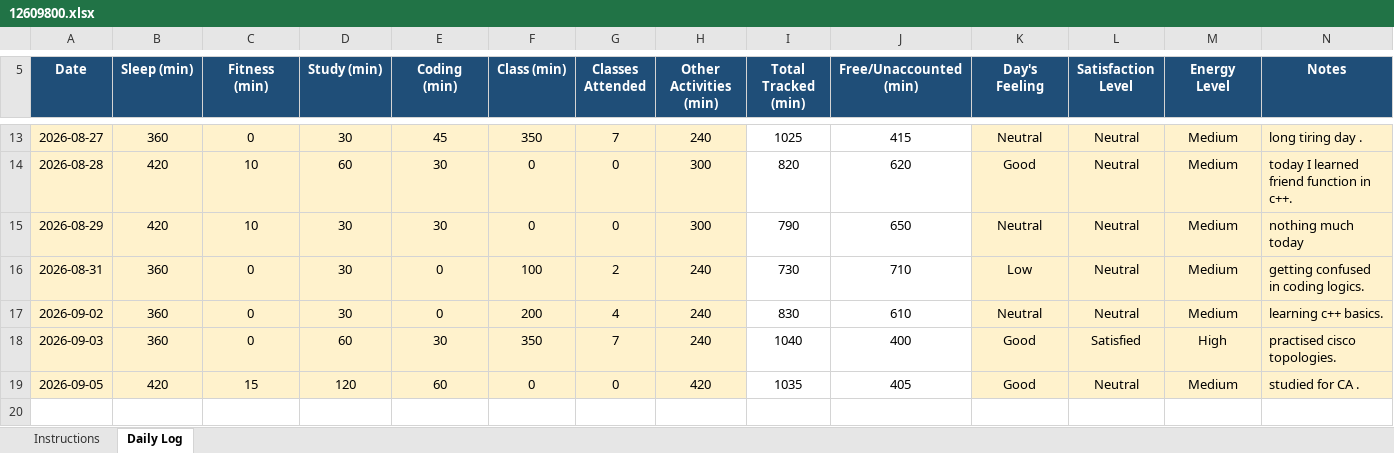
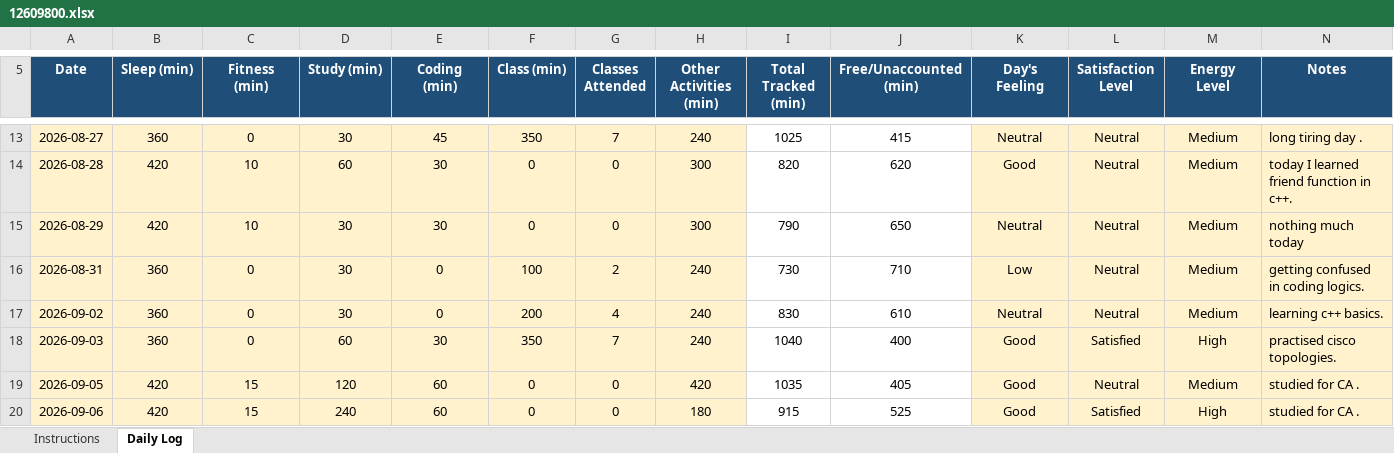
Before and after one commit to avnishcodes12/CAP-776, an Excel workbook: 12609800.xlsx, sheet Daily Log, drawn as a sheet; only a part is shown, gaps mark what is left out; values as stored, in another font and other column widths than the file's, no borders; conditional formats not drawn; the diff names each change by its address in the sheet, - before the commit and + after, or states it on an @@ line.

Commit message:
commit for 06-09-2026

```diff
--- a/12609800.xlsx (sheet Daily Log)
+++ b/12609800.xlsx (sheet Daily Log)
+row 20: 2026-09-06 | 420 | 15 | 240 | 60 | 0 | 0 | 180 | 915 | 525 | Good | Satisfied | High | studied for CA .
```
